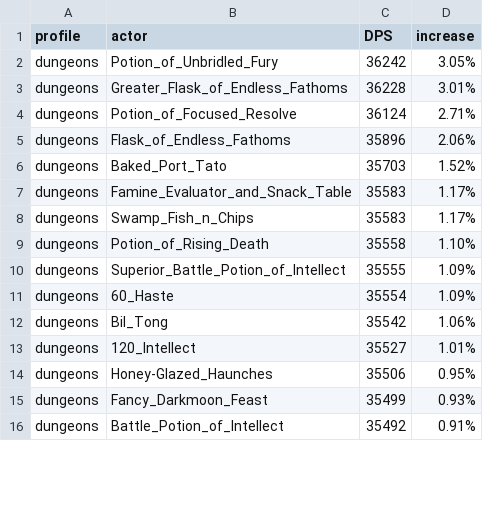
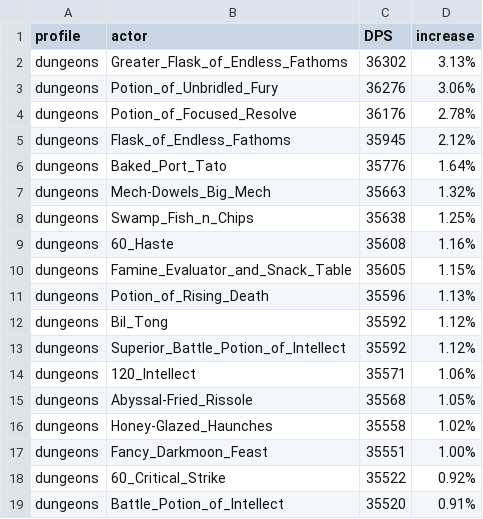
Before and after one commit to WarcraftPriests/bfa-shadow-priest, a CSV file: consumables/Results_Dungeons_AS.csv, drawn as a sheet; only a part is shown; the diff covers the shown part only.

```diff
--- a/consumables/Results_Dungeons_AS.csv
+++ b/consumables/Results_Dungeons_AS.csv
@@ -1,16 +1,19 @@
 profile,actor,DPS,increase,
-dungeons,Potion_of_Unbridled_Fury,36242,3.05%,
-dungeons,Greater_Flask_of_Endless_Fathoms,36228,3.01%,
-dungeons,Potion_of_Focused_Resolve,36124,2.71%,
-dungeons,Flask_of_Endless_Fathoms,35896,2.06%,
-dungeons,Baked_Port_Tato,35703,1.52%,
-dungeons,Famine_Evaluator_and_Snack_Table,35583,1.17%,
-dungeons,Swamp_Fish_n_Chips,35583,1.17%,
-dungeons,Potion_of_Rising_Death,35558,1.10%,
-dungeons,Superior_Battle_Potion_of_Intellect,35555,1.09%,
-dungeons,60_Haste,35554,1.09%,
-dungeons,Bil_Tong,35542,1.06%,
-dungeons,120_Intellect,35527,1.01%,
-dungeons,Honey-Glazed_Haunches,35506,0.95%,
-dungeons,Fancy_Darkmoon_Feast,35499,0.93%,
-dungeons,Battle_Potion_of_Intellect,35492,0.91%,
+dungeons,Greater_Flask_of_Endless_Fathoms,36302,3.13%,
+dungeons,Potion_of_Unbridled_Fury,36276,3.06%,
+dungeons,Potion_of_Focused_Resolve,36176,2.78%,
+dungeons,Flask_of_Endless_Fathoms,35945,2.12%,
+dungeons,Baked_Port_Tato,35776,1.64%,
+dungeons,Mech-Dowels_Big_Mech,35663,1.32%,
+dungeons,Swamp_Fish_n_Chips,35638,1.25%,
+dungeons,60_Haste,35608,1.16%,
+dungeons,Famine_Evaluator_and_Snack_Table,35605,1.15%,
+dungeons,Potion_of_Rising_Death,35596,1.13%,
+dungeons,Bil_Tong,35592,1.12%,
+dungeons,Superior_Battle_Potion_of_Intellect,35592,1.12%,
+dungeons,120_Intellect,35571,1.06%,
+dungeons,Abyssal-Fried_Rissole,35568,1.05%,
+dungeons,Honey-Glazed_Haunches,35558,1.02%,
+dungeons,Fancy_Darkmoon_Feast,35551,1.00%,
+dungeons,60_Critical_Strike,35522,0.92%,
+dungeons,Battle_Potion_of_Intellect,35520,0.91%,
```
Also changed, not shown: 5 added rows, 7 removed rows and 17 edited cells elsewhere in this file, consumables/Results_AS.csv, consumables/Results_Dungeons_SC.csv, 54 other files.
